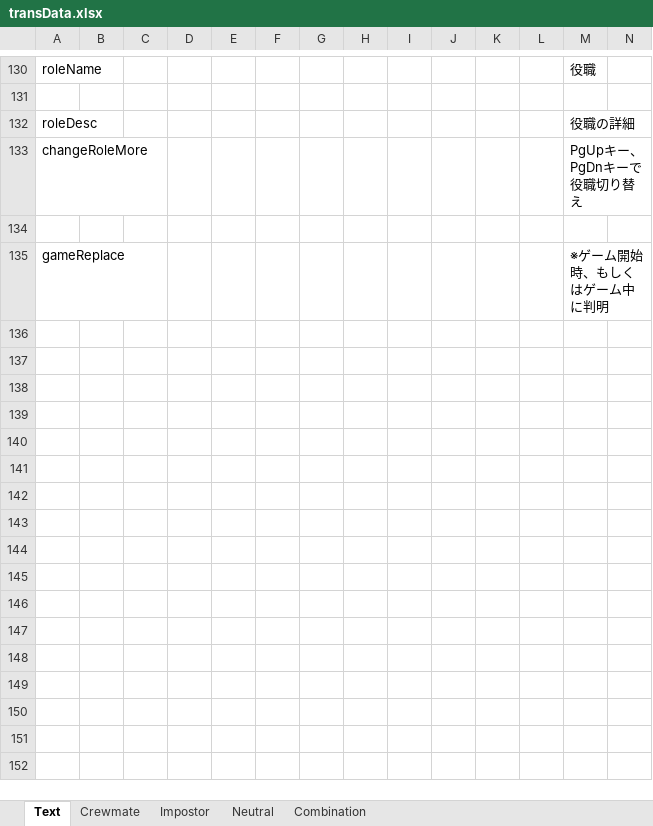
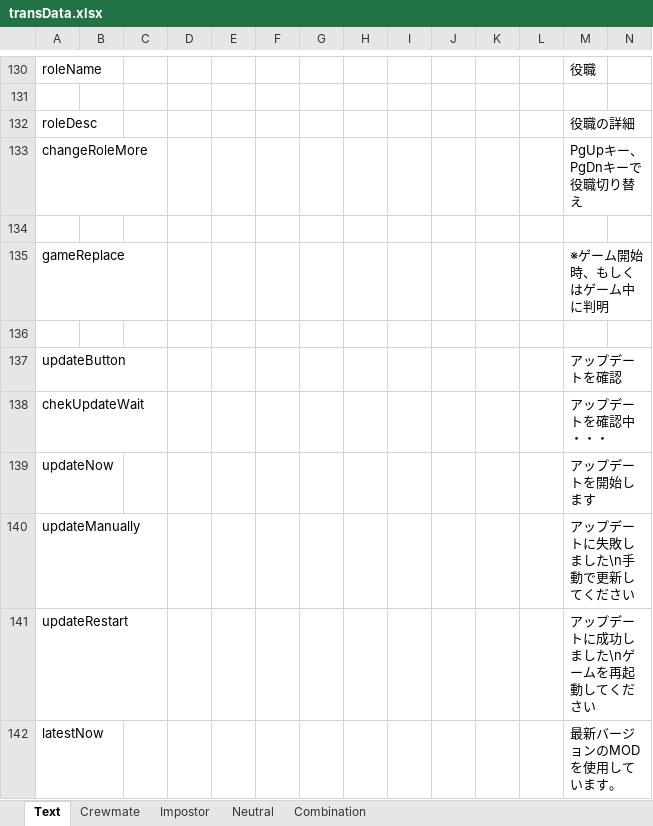
Before and after one commit to yukieiji/ExtremeRoles, an Excel workbook: transData.xlsx, sheet Text, drawn as a sheet; only a part is shown, gaps mark what is left out; values as stored, in another font and other column widths than the file's, no borders; rows hold the shown columns only; the diff names each change by its address in the sheet, - before the commit and + after, or states it on an @@ line.

Commit message:
feat:updater

```diff
--- a/transData.xlsx (sheet Text)
+++ b/transData.xlsx (sheet Text)
+row 136: (empty)
+row 137: updateButton |  |  |  |  |  |  |  |  |  |  |  | アップデートを確認
+row 138: chekUpdateWait |  |  |  |  |  |  |  |  |  |  |  | アップデートを確認中・・・
+row 139: updateNow |  |  |  |  |  |  |  |  |  |  |  | アップデートを開始します
+row 140: updateManually |  |  |  |  |  |  |  |  |  |  |  | アップデートに失敗しました\n手動で更新してください
+row 141: updateRestart |  |  |  |  |  |  |  |  |  |  |  | アップデートに成功しました\nゲームを再起動してください
+row 142: latestNow |  |  |  |  |  |  |  |  |  |  |  | 最新バージョンのMODを使用しています。
```
Also changed, not shown: 2 other files.
